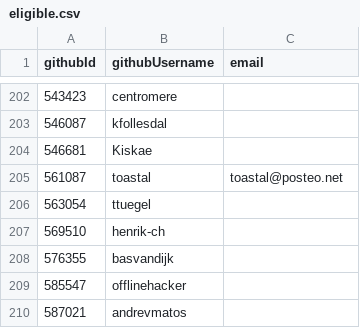
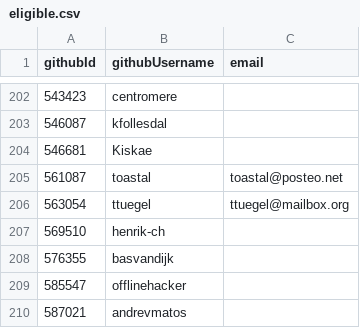
Before and after one commit to niklaskorz/SC-election-2025, a CSV file: eligible.csv, drawn as a sheet; only a part is shown, gaps mark what is left out.

Commit message:
eligible.csv: Add e-mail address for ttuegel

```diff
--- a/eligible.csv
+++ b/eligible.csv
@@ -205,3 +205,3 @@ githubId,githubUsername,email
 561087,toastal,toastal@posteo.net
-563054,ttuegel,
+563054,ttuegel,ttuegel@mailbox.org
 569510,henrik-ch,
```
